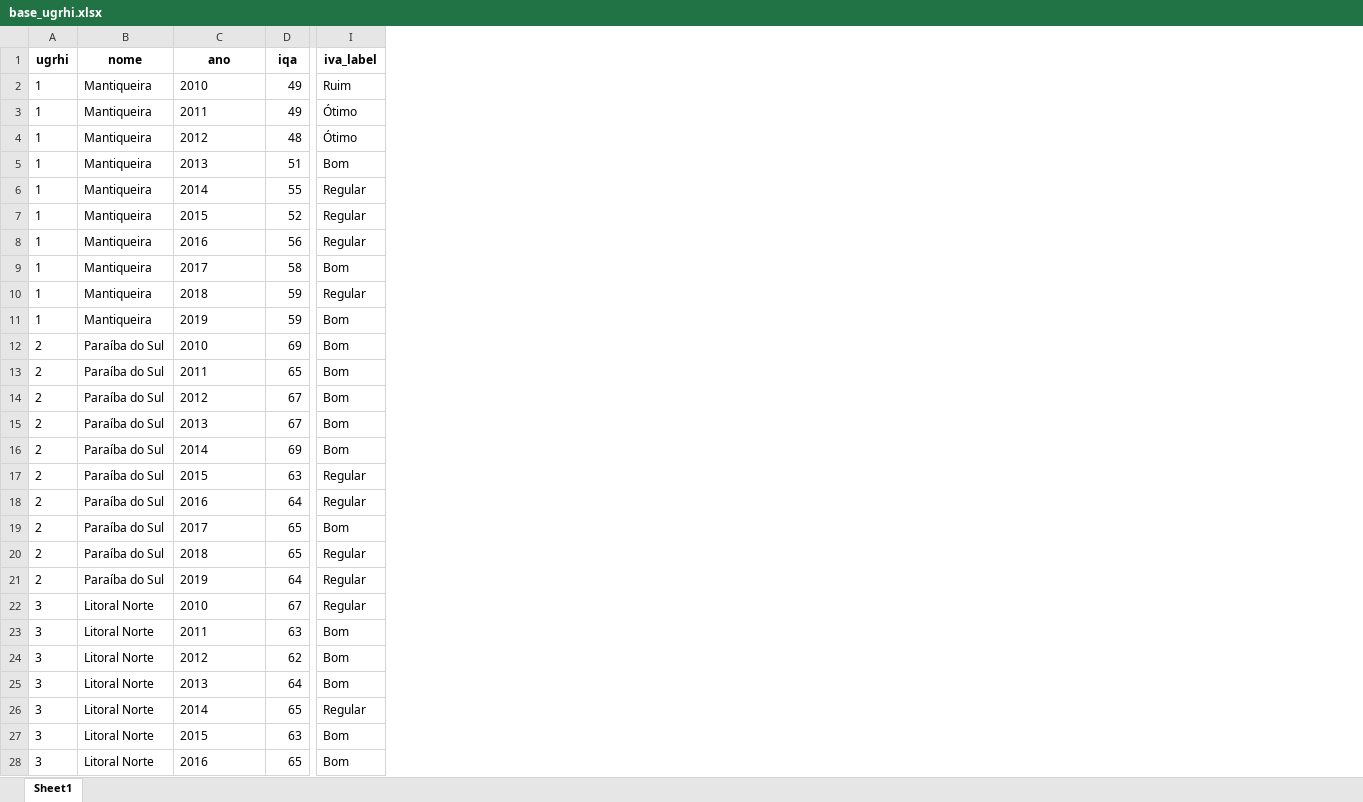
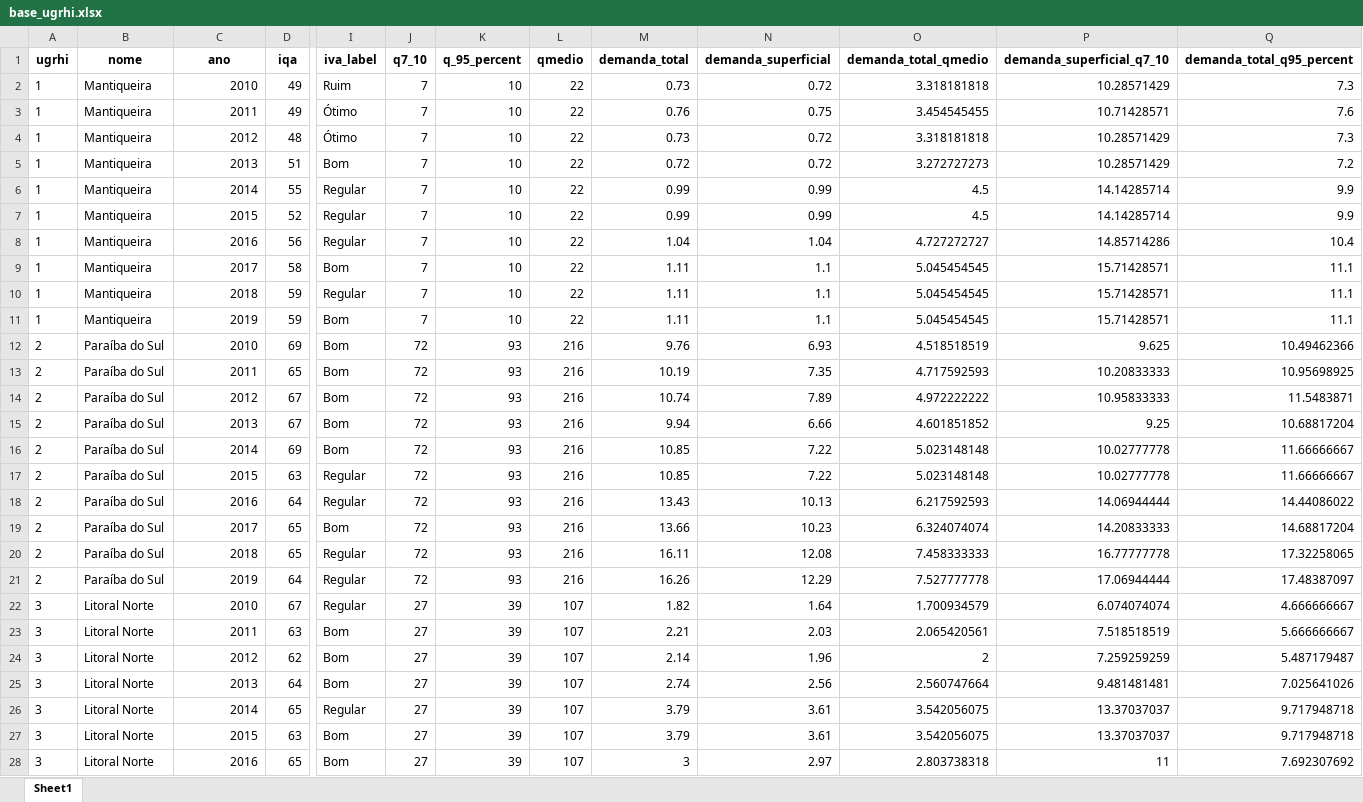
Before and after one commit to openvironment/ods6, an Excel workbook: data-raw/xlsx/base_ugrhi.xlsx, sheet Sheet1, drawn as a sheet; only a part is shown, gaps mark what is left out; values as stored, in another font and other column widths than the file's, no borders; the diff covers the shown part only; the diff names each change by its address in the sheet, - before the commit and + after, or states it on an @@ line.

```diff
--- a/data-raw/xlsx/base_ugrhi.xlsx (sheet Sheet1)
+++ b/data-raw/xlsx/base_ugrhi.xlsx (sheet Sheet1)
+column J (q7_10), rows 2-28: 7 | 7 | 7 | 7 | 7 | 7 | 7 | 7 | 7 | 7 | 72 | 72 | 72 | 72 | 72 | 72 | 72 | 72 | 72 | 72 | 27 | 27 | 27 | 27 | 27 | 27 | 27
+column K (q_95_percent), rows 2-28: 10 | 10 | 10 | 10 | 10 | 10 | 10 | 10 | 10 | 10 | 93 | 93 | 93 | 93 | 93 | 93 | 93 | 93 | 93 | 93 | 39 | 39 | 39 | 39 | 39 | 39 | 39
+column L (qmedio), rows 2-28: 22 | 22 | 22 | 22 | 22 | 22 | 22 | 22 | 22 | 22 | 216 | 216 | 216 | 216 | 216 | 216 | 216 | 216 | 216 | 216 | 107 | 107 | 107 | 107 | 107 | 107 | 107
+column M (demanda_total), rows 2-28: 0.73 | 0.76 | 0.73 | 0.72 | 0.99 | 0.99 | 1.04 | 1.11 | 1.11 | 1.11 | 9.76 | 10.19 | 10.74 | 9.94 | 10.85 | 10.85 | 13.43 | 13.66 | 16.11 | 16.26 | 1.82 | 2.21 | 2.14 | 2.74 | 3.79 | 3.79 | 3
+column N (demanda_superficial), rows 2-28: 0.72 | 0.75 | 0.72 | 0.72 | 0.99 | 0.99 | 1.04 | 1.1 | 1.1 | 1.1 | 6.93 | 7.35 | 7.89 | 6.66 | 7.22 | 7.22 | 10.13 | 10.23 | 12.08 | 12.29 | 1.64 | 2.03 | 1.96 | 2.56 | 3.61 | 3.61 | 2.97
+column O (demanda_total_qmedio), rows 2-28: 3.318181818 | 3.454545455 | 3.318181818 | 3.272727273 | 4.5 | 4.5 | 4.727272727 | 5.045454545 | 5.045454545 | 5.045454545 | 4.518518519 | 4.717592593 | 4.972222222 | 4.601851852 | 5.023148148 | 5.023148148 | 6.217592593 | 6.324074074 | 7.458333333 | 7.527777778 | 1.700934579 | 2.065420561 | 2 | 2.560747664 | 3.542056075 | 3.542056075 | 2.803738318
+column P (demanda_superficial_q7_10), rows 2-28: 10.28571429 | 10.71428571 | 10.28571429 | 10.28571429 | 14.14285714 | 14.14285714 | 14.85714286 | 15.71428571 | 15.71428571 | 15.71428571 | 9.625 | 10.20833333 | 10.95833333 | 9.25 | 10.02777778 | 10.02777778 | 14.06944444 | 14.20833333 | 16.77777778 | 17.06944444 | 6.074074074 | 7.518518519 | 7.259259259 | 9.481481481 | 13.37037037 | 13.37037037 | 11
+column Q (demanda_total_q95_percent), rows 2-28: 7.3 | 7.6 | 7.3 | 7.2 | 9.9 | 9.9 | 10.4 | 11.1 | 11.1 | 11.1 | 10.49462366 | 10.95698925 | 11.5483871 | 10.68817204 | 11.66666667 | 11.66666667 | 14.44086022 | 14.68817204 | 17.32258065 | 17.48387097 | 4.666666667 | 5.666666667 | 5.487179487 | 7.025641026 | 9.717948718 | 9.717948718 | 7.692307692
-C2:C28 alignment: left
+C2:C28 alignment: right
```
Also changed, not shown: cell formats elsewhere in this sheet, data-raw/xlsx/tab_iap.xlsx, data-raw/xlsx/tab_iqa.xlsx, 18 other files.
